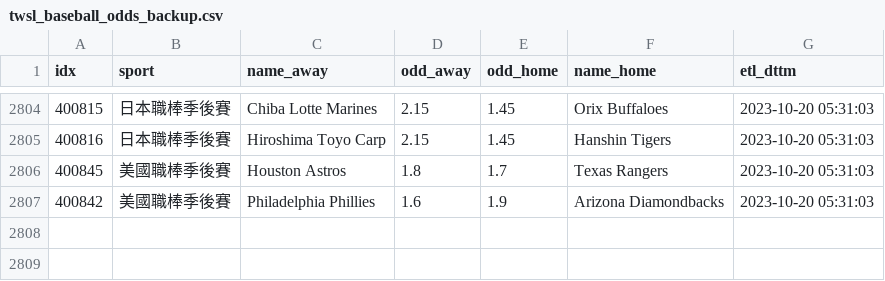
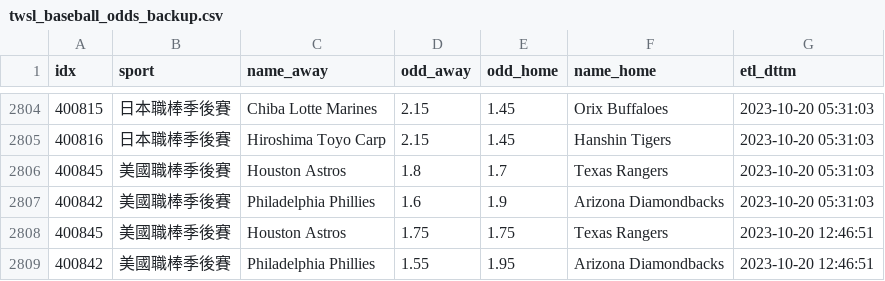
Before and after one commit to achilles0926/tw_sport_lottery, a CSV file: twsl_baseball_odds_backup.csv, drawn as a sheet; only a part is shown, gaps mark what is left out; the diff names each change by its address in the sheet, - before the commit and + after, or states it on an @@ line.

```diff
--- a/twsl_baseball_odds_backup.csv
+++ b/twsl_baseball_odds_backup.csv
+row 2808: 400845 | 美國職棒季後賽 | Houston Astros | 1.75 | 1.75 | Texas Rangers | 2023-10-20 12:46:51
+row 2809: 400842 | 美國職棒季後賽 | Philadelphia Phillies | 1.55 | 1.95 | Arizona Diamondbacks | 2023-10-20 12:46:51
```
Also changed, not shown: twsl_baseball_odds_new.csv.
